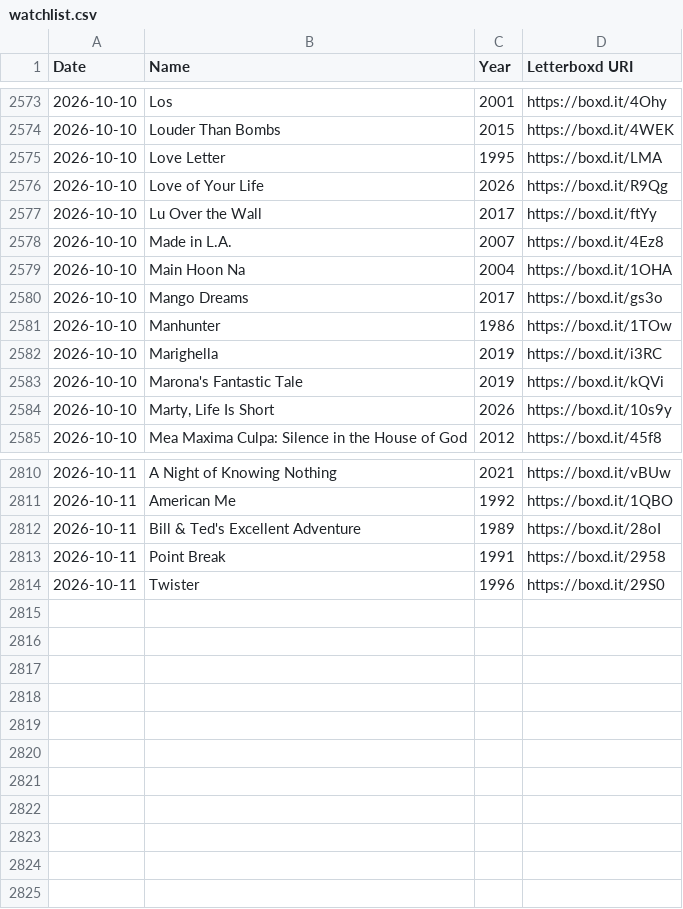
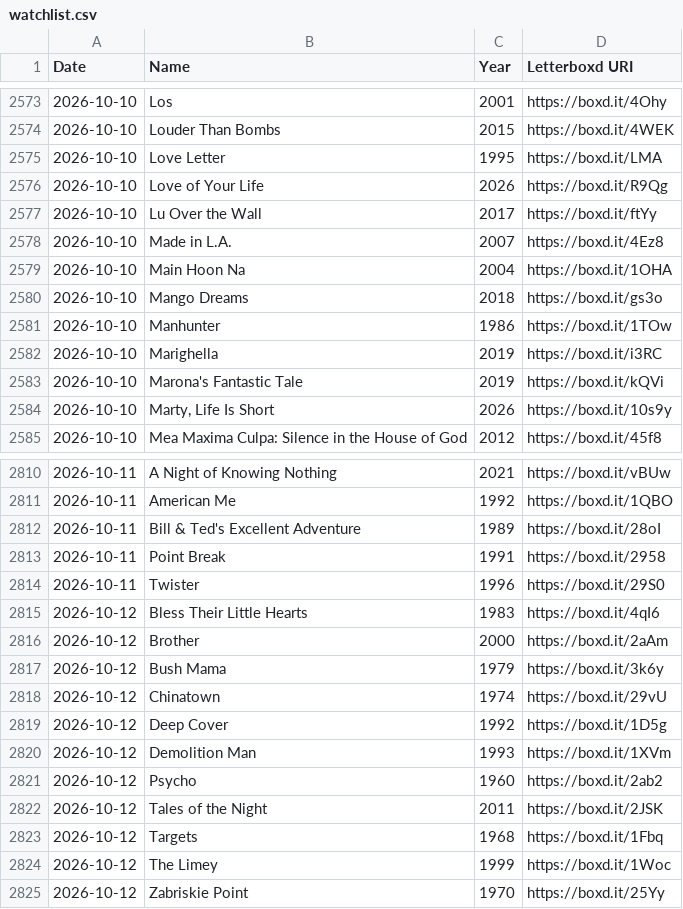
Before and after one commit to hesham-nawaz/personal-website, a CSV file: data/watchlist.csv, drawn as a sheet; only a part is shown, gaps mark what is left out.

```diff
--- a/data/watchlist.csv
+++ b/data/watchlist.csv
@@ -2579,3 +2579,3 @@ Date,Name,Year,Letterboxd URI
 2026-10-10,Main Hoon Na,2004,https://boxd.it/1OHA
-2026-10-10,Mango Dreams,2017,https://boxd.it/gs3o
+2026-10-10,Mango Dreams,2018,https://boxd.it/gs3o
 2026-10-10,Manhunter,1986,https://boxd.it/1TOw
@@ -2814 +2814,12 @@ Date,Name,Year,Letterboxd URI
 2026-10-11,Twister,1996,https://boxd.it/29S0
+2026-10-12,Bless Their Little Hearts,1983,https://boxd.it/4qI6
+2026-10-12,Brother,2000,https://boxd.it/2aAm
+2026-10-12,Bush Mama,1979,https://boxd.it/3k6y
+2026-10-12,Chinatown,1974,https://boxd.it/29vU
+2026-10-12,Deep Cover,1992,https://boxd.it/1D5g
+2026-10-12,Demolition Man,1993,https://boxd.it/1XVm
+2026-10-12,Psycho,1960,https://boxd.it/2ab2
+2026-10-12,Tales of the Night,2011,https://boxd.it/2JSK
+2026-10-12,Targets,1968,https://boxd.it/1Fbq
+2026-10-12,The Limey,1999,https://boxd.it/1Woc
+2026-10-12,Zabriskie Point,1970,https://boxd.it/25Yy
```
Also changed, not shown: 3 other files.
